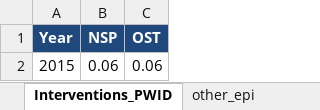
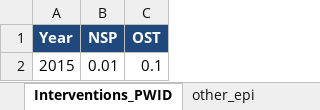
Before and after one commit to nickidge/HCVelimination, an Excel workbook: Template.xlsx, sheet Interventions_PWID, drawn as a sheet; values as stored, in another font and other column widths than the file's, no borders; the diff names each change by its address in the sheet, - before the commit and + after, or states it on an @@ line.

```diff
--- a/Template.xlsx (sheet Interventions_PWID)
+++ b/Template.xlsx (sheet Interventions_PWID)
-B2 (NSP): 0.06
+B2 (NSP): 0.01
-C2 (OST): 0.06
+C2 (OST): 0.1
```
Also changed, not shown: sheet prev_PWID, sheet cases, sheet other_epi, 5 other files.
